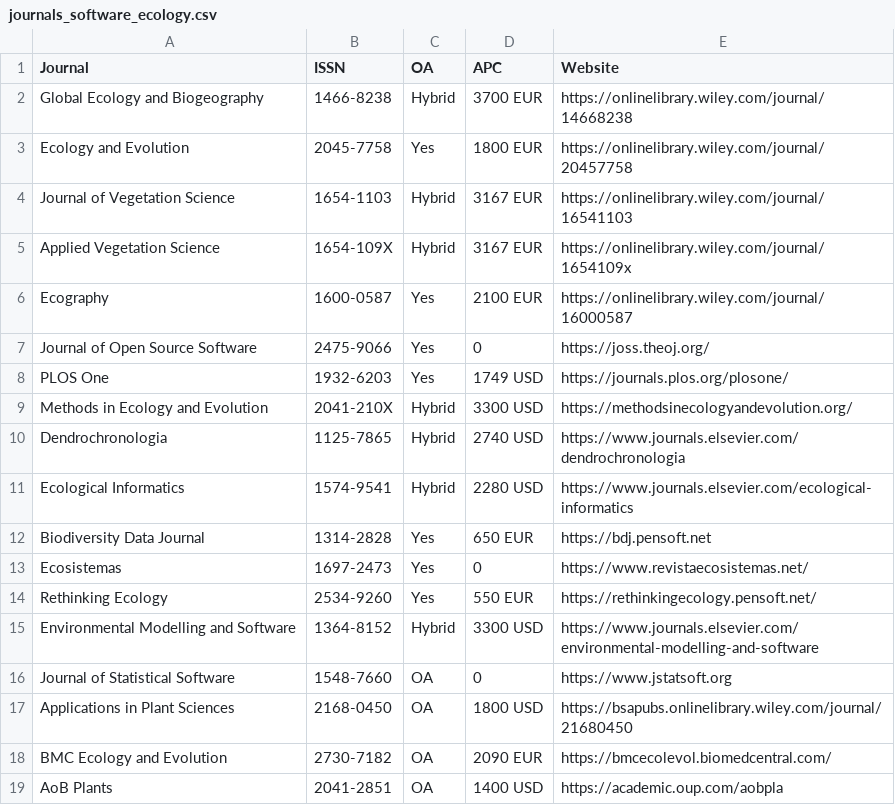
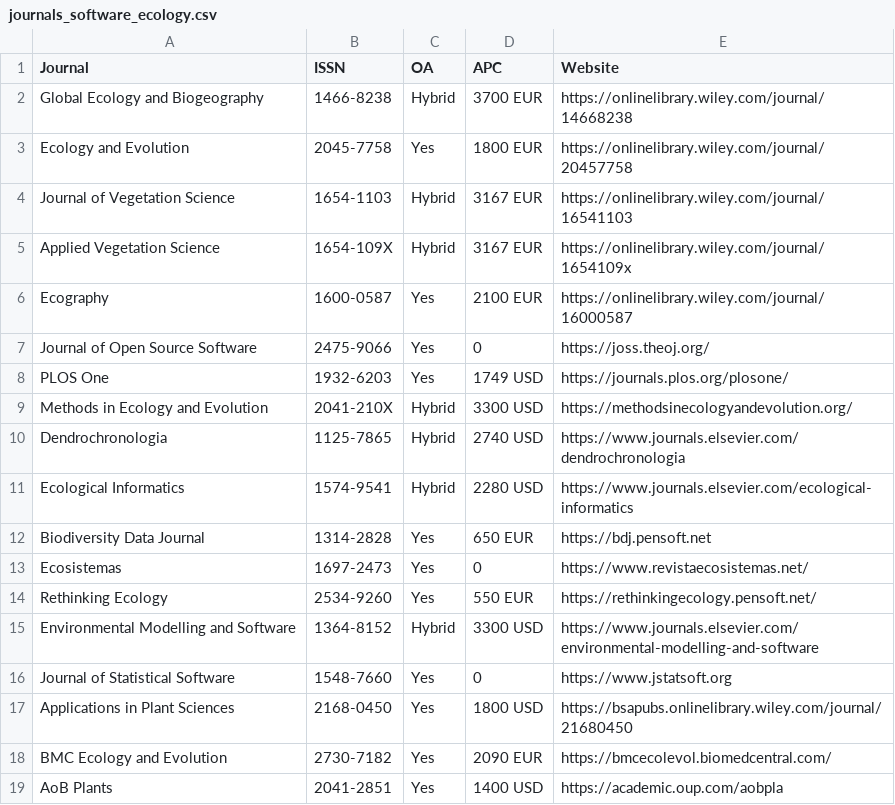
Before and after one commit to Pakillo/journals-software-ecology, a CSV file: journals_software_ecology.csv, drawn as a sheet.

```diff
--- a/journals_software_ecology.csv
+++ b/journals_software_ecology.csv
@@ -15,5 +15,5 @@ Rethinking Ecology,2534-9260,Yes,550 EUR,https://rethinkingecology.pensoft.net/
 Environmental Modelling and Software,1364-8152,Hybrid,3300 USD,https://www.journals.elsevier.com/environmental-modelling-and-software
-Journal of Statistical Software,1548-7660,OA,0,https://www.jstatsoft.org
-Applications in Plant Sciences,2168-0450,OA,1800 USD,https://bsapubs.onlinelibrary.wiley.com/journal/21680450
-BMC Ecology and Evolution,2730-7182,OA,2090 EUR,https://bmcecolevol.biomedcentral.com/
-AoB Plants,2041-2851,OA,1400 USD,https://academic.oup.com/aobpla
+Journal of Statistical Software,1548-7660,Yes,0,https://www.jstatsoft.org
+Applications in Plant Sciences,2168-0450,Yes,1800 USD,https://bsapubs.onlinelibrary.wiley.com/journal/21680450
+BMC Ecology and Evolution,2730-7182,Yes,2090 EUR,https://bmcecolevol.biomedcentral.com/
+AoB Plants,2041-2851,Yes,1400 USD,https://academic.oup.com/aobpla
```
Also changed, not shown: 2 other files.
